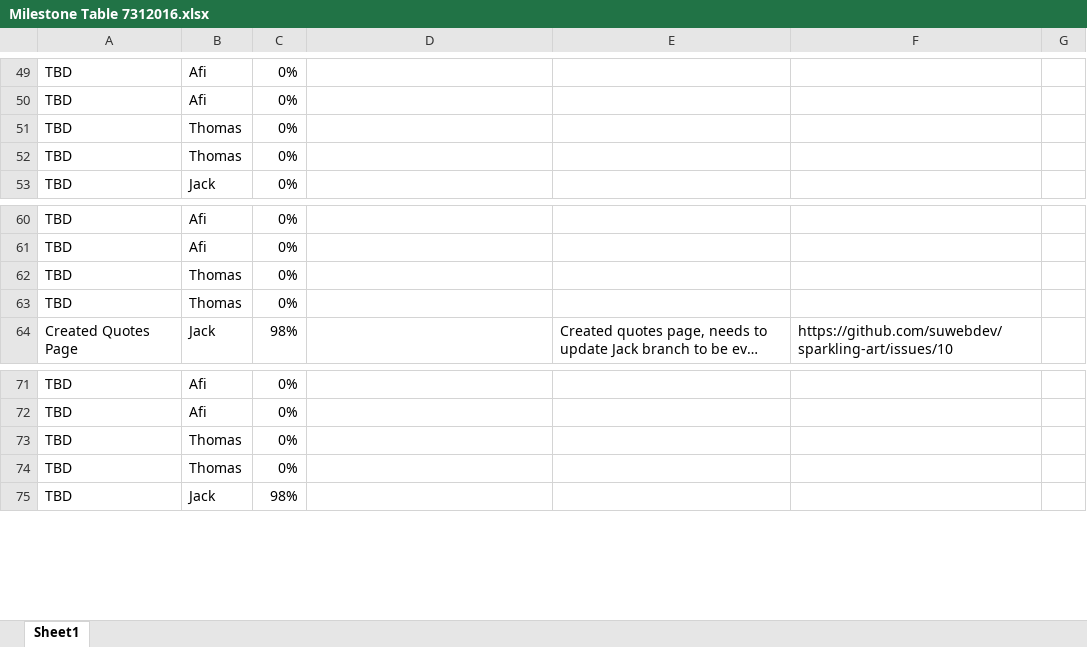
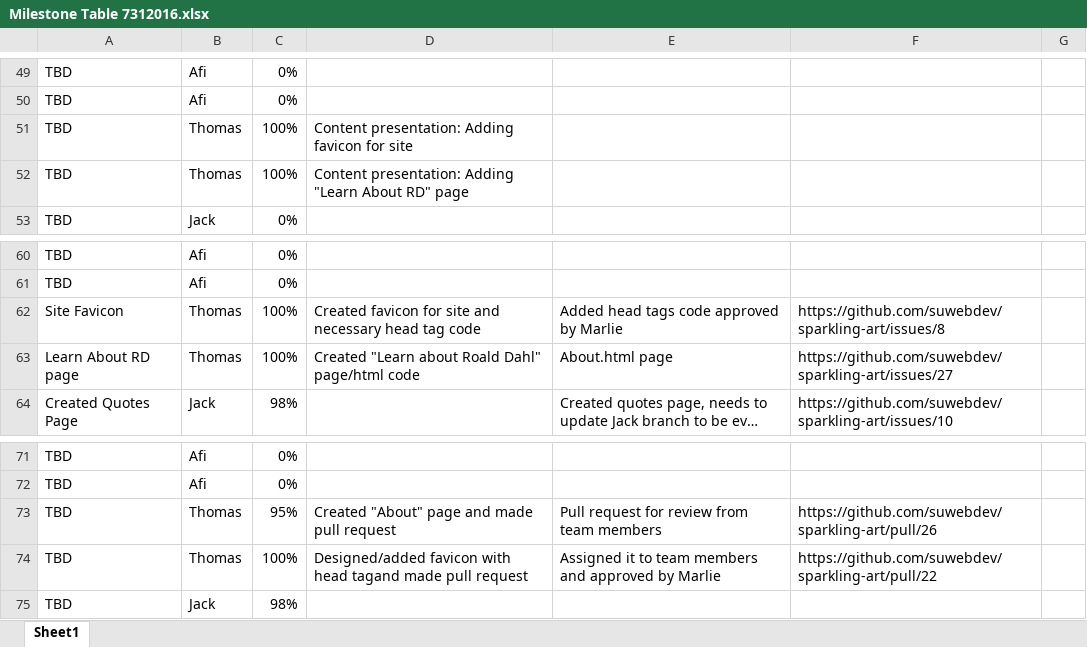
Before and after one commit to suwebdev/sparkling-art, an Excel workbook: doc/Milestone Table 7312016.xlsx, sheet Sheet1, drawn as a sheet; only a part is shown, gaps mark what is left out; long unchanged cells end in …; values as stored, in another font and other column widths than the file's, no cell formats; charts and pictures and table styles not drawn; removed rows and columns are numbered as before the commit, all else as after; the diff names each change by its address in the sheet, - before the commit and + after, or states it on an @@ line.

Commit message:
Add files via upload

```diff
--- a/doc/Milestone Table 7312016.xlsx (sheet Sheet1)
+++ b/doc/Milestone Table 7312016.xlsx (sheet Sheet1)
-C51:C52: 0%
+C51:C52: 100%
-D51: (empty)
+D51: Content presentation: Adding favicon for site
-D52: (empty)
+D52: Content presentation: Adding "Learn About RD" page
-row 62: TBD | Thomas | 0%
-row 63: TBD | Thomas | 0%
+row 62: Site Favicon | Thomas | 100% | Created favicon for site and necessary head tag code | Added head tags code approved by Marlie | https://github.com/suwebdev/sparkling-art/issues/8
+row 63: Learn About RD page | Thomas | 100% | Created "Learn about Roald Dahl" page/html code | About.html page | https://github.com/suwebdev/sparkling-art/issues/27
-C73: 0%
+C73: 95%
-D73: (empty)
+D73: Created "About" page and made pull request
-E73: (empty)
+E73: Pull request for review from team members
-F73: (empty)
+F73: https://github.com/suwebdev/sparkling-art/pull/26
-C74: 0%
+C74: 100%
-D74: (empty)
+D74: Designed/added favicon with head tagand made pull request
-E74: (empty)
+E74: Assigned it to team members and approved by Marlie
-F74: (empty)
+F74: https://github.com/suwebdev/sparkling-art/pull/22
```
Also changed, not shown: cell formats, formulas that keep their value, charts or pictures.
